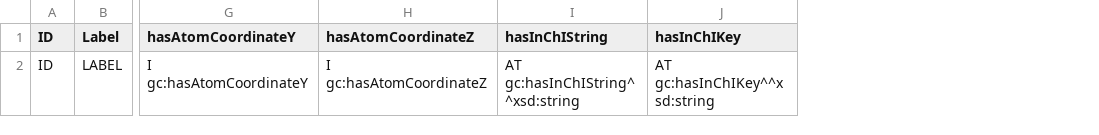
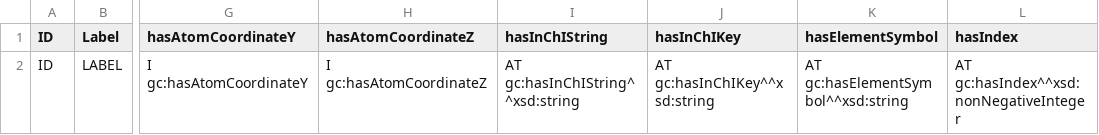
Before and after one commit to Darren01/ont_mm, a TSV file: templates/molecule_template.tsv, drawn as a sheet; only a part is shown, gaps mark what is left out; the diff names each change by its address in the sheet, - before the commit and + after, or states it on an @@ line.

```diff
--- a/templates/molecule_template.tsv
+++ b/templates/molecule_template.tsv
+column K (hasElementSymbol), row 2: AT gc:hasElementSymbol^^xsd:string
+column L (hasIndex), row 2: AT gc:hasIndex^^xsd:nonNegativeInteger
```
Also changed, not shown: 13 other files.
